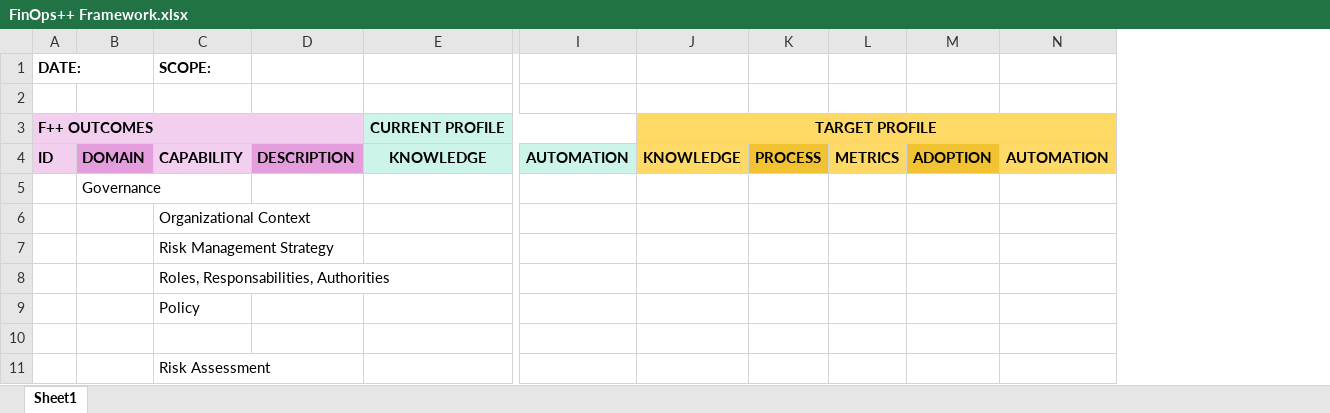
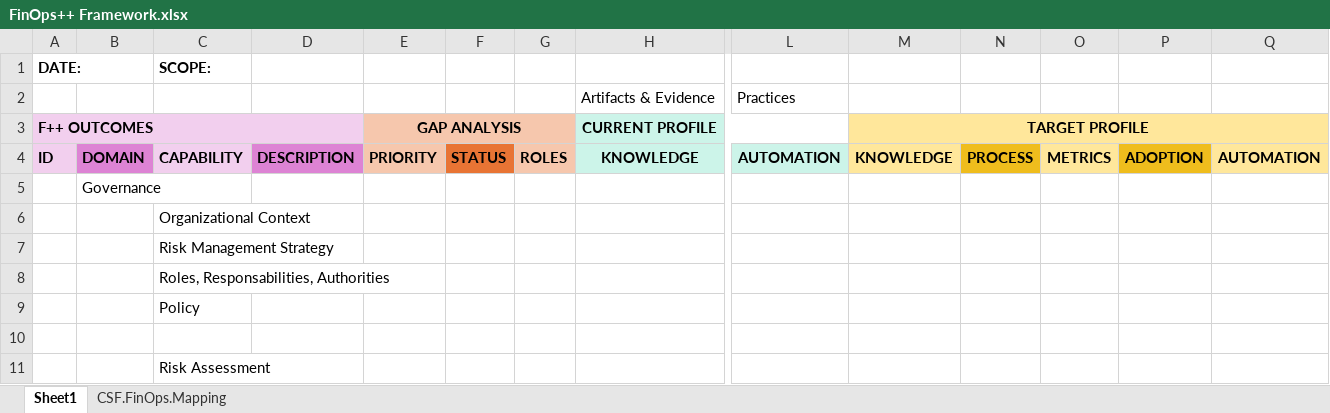
Before and after one commit to qquigley/FinOpsPP-Framework-Assessment, an Excel workbook: FinOps++ Framework.xlsx, sheet Sheet1, drawn as a sheet; only a part is shown, gaps mark what is left out; values as stored, in another font and other column widths than the file's, no borders; addresses are those after the commit; rows hold the shown columns only; the diff names each change by its address in the sheet, - before the commit and + after, or states it on an @@ line.

```diff
--- a/FinOps++ Framework.xlsx (sheet Sheet1)
+++ b/FinOps++ Framework.xlsx (sheet Sheet1)
+sheet tab: CSF.FinOps.Mapping
+column E, rows 3-4: GAP ANALYSIS | PRIORITY
+column F, row 4: STATUS
+column G, row 4: ROLES
-row 2: (empty)
+row 2:  |  |  |  |  |  |  | Artifacts & Evidence | Practices
-M3:Q3 fill: #FFD966
+M3:Q3 fill: #FFE79B
-B4 fill: #E59EDD
+B4 fill: #DD83D4
-D4 fill: #E59EDD
+D4 fill: #DD83D4
-M4 fill: #FFD966
+M4 fill: #FFE79B
-O4 fill: #FFD966
+O4 fill: #FFE79B
-Q4 fill: #FFD966
+Q4 fill: #FFE79B
```
